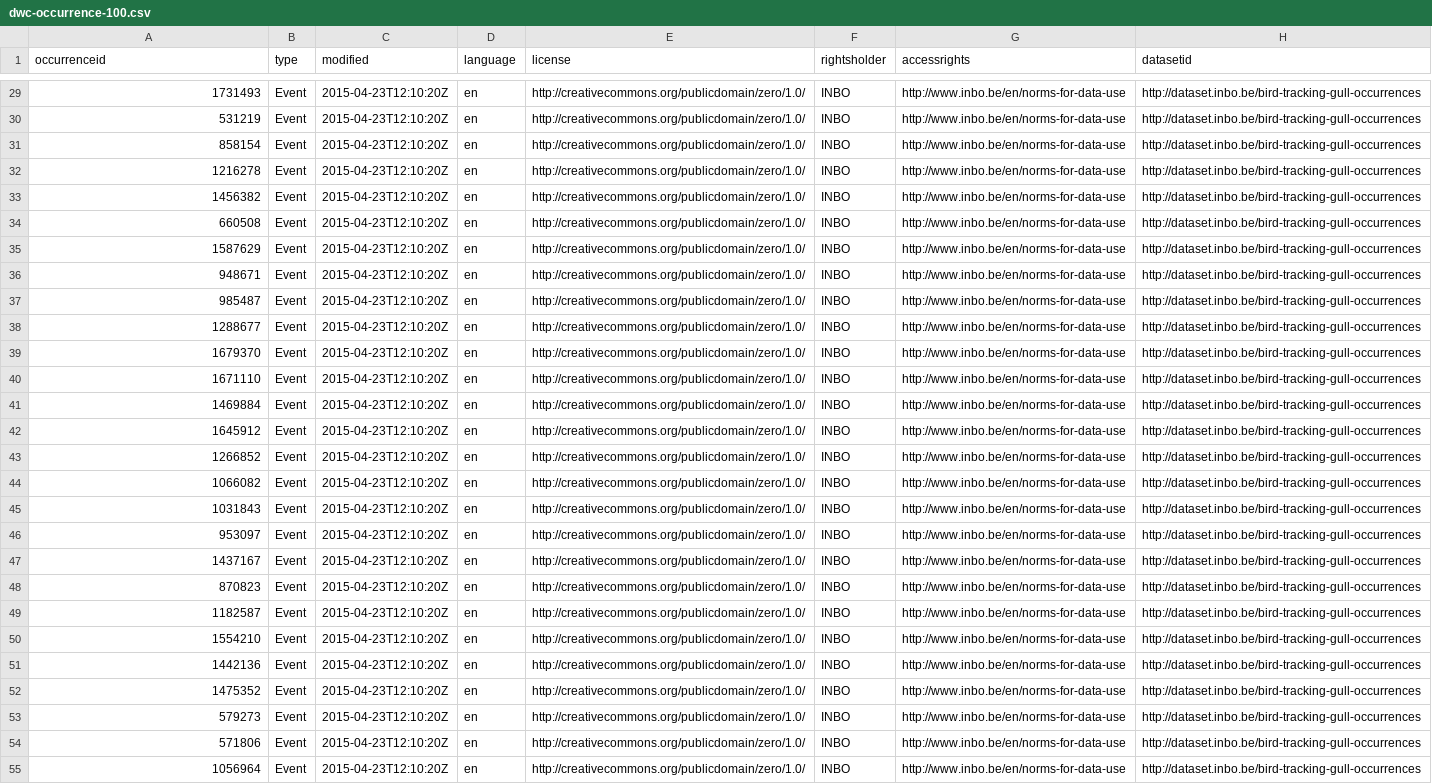
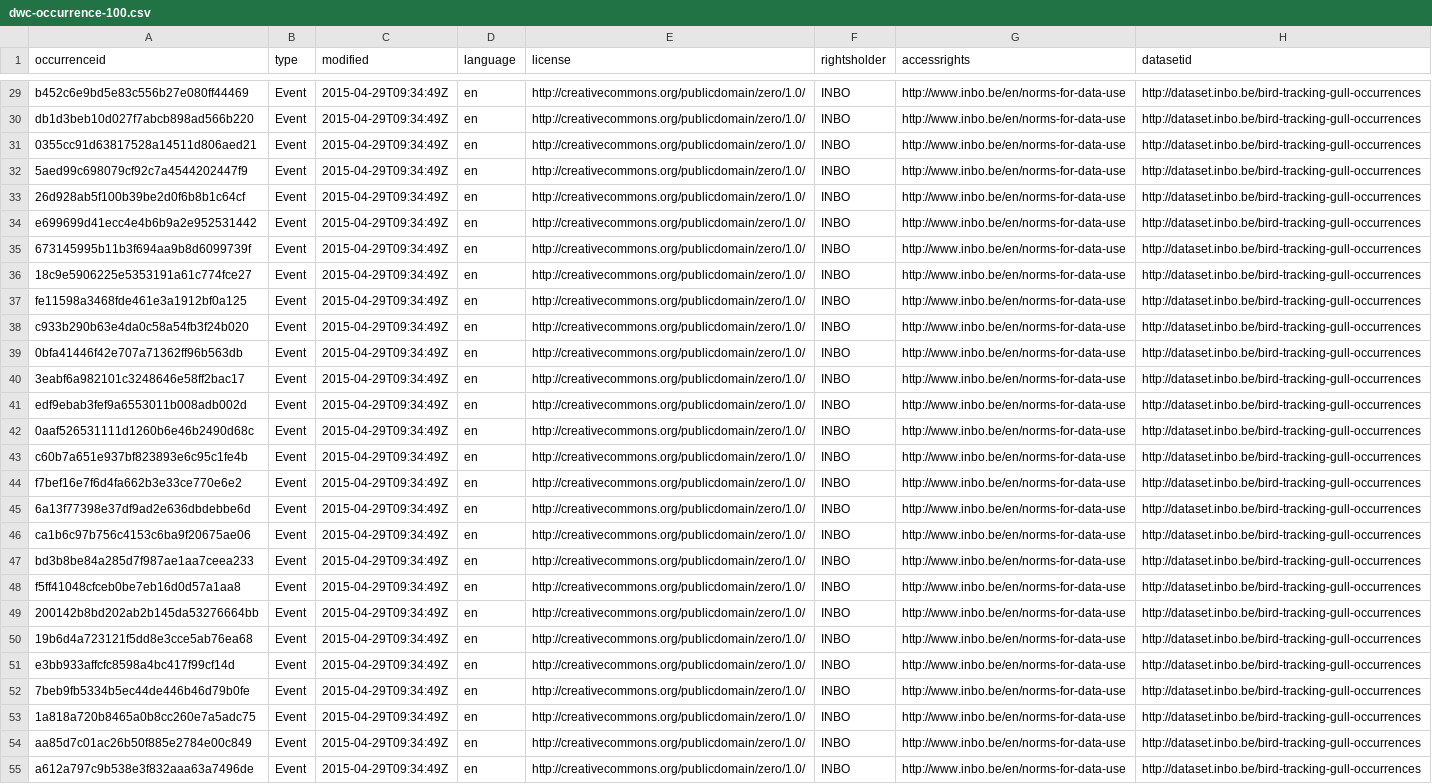
Before and after one commit to inbo/data-publication, a CSV file: datasets/bird-tracking-gull-occurrences/mapping/dwc-occurrence-100.csv, drawn as a sheet; only a part is shown, gaps mark what is left out; the diff covers the shown part only; the diff names each change by its address in the sheet, - before the commit and + after, or states it on an @@ line.

Commit message:
Add stable occurrenceID

```diff
--- a/datasets/bird-tracking-gull-occurrences/mapping/dwc-occurrence-100.csv
+++ b/datasets/bird-tracking-gull-occurrences/mapping/dwc-occurrence-100.csv
-A29 (occurrenceid): 1731493
+A29 (occurrenceid): b452c6e9bd5e83c556b27e080ff44469
-C29:C55 (modified): 2015-04-23T12:10:20Z
+C29:C55 (modified): 2015-04-29T09:34:49Z
-A30 (occurrenceid): 531219
+A30 (occurrenceid): db1d3beb10d027f7abcb898ad566b220
-A31 (occurrenceid): 858154
+A31 (occurrenceid): 0355cc91d63817528a14511d806aed21
-A32 (occurrenceid): 1216278
+A32 (occurrenceid): 5aed99c698079cf92c7a4544202447f9
-A33 (occurrenceid): 1456382
+A33 (occurrenceid): 26d928ab5f100b39be2d0f6b8b1c64cf
-A34 (occurrenceid): 660508
+A34 (occurrenceid): e699699d41ecc4e4b6b9a2e952531442
-A35 (occurrenceid): 1587629
+A35 (occurrenceid): 673145995b11b3f694aa9b8d6099739f
-A36 (occurrenceid): 948671
+A36 (occurrenceid): 18c9e5906225e5353191a61c774fce27
-A37 (occurrenceid): 985487
+A37 (occurrenceid): fe11598a3468fde461e3a1912bf0a125
-A38 (occurrenceid): 1288677
+A38 (occurrenceid): c933b290b63e4da0c58a54fb3f24b020
-A39 (occurrenceid): 1679370
+A39 (occurrenceid): 0bfa41446f42e707a71362ff96b563db
-A40 (occurrenceid): 1671110
+A40 (occurrenceid): 3eabf6a982101c3248646e58ff2bac17
-A41 (occurrenceid): 1469884
+A41 (occurrenceid): edf9ebab3fef9a6553011b008adb002d
-A42 (occurrenceid): 1645912
+A42 (occurrenceid): 0aaf526531111d1260b6e46b2490d68c
-A43 (occurrenceid): 1266852
+A43 (occurrenceid): c60b7a651e937bf823893e6c95c1fe4b
-A44 (occurrenceid): 1066082
+A44 (occurrenceid): f7bef16e7f6d4fa662b3e33ce770e6e2
-A45 (occurrenceid): 1031843
+A45 (occurrenceid): 6a13f77398e37df9ad2e636dbdebbe6d
-A46 (occurrenceid): 953097
+A46 (occurrenceid): ca1b6c97b756c4153c6ba9f20675ae06
-A47 (occurrenceid): 1437167
+A47 (occurrenceid): bd3b8be84a285d7f987ae1aa7ceea233
-A48 (occurrenceid): 870823
+A48 (occurrenceid): f5ff41048cfceb0be7eb16d0d57a1aa8
-A49 (occurrenceid): 1182587
+A49 (occurrenceid): 200142b8bd202ab2b145da53276664bb
-A50 (occurrenceid): 1554210
+A50 (occurrenceid): 19b6d4a723121f5dd8e3cce5ab76ea68
-A51 (occurrenceid): 1442136
+A51 (occurrenceid): e3bb933affcfc8598a4bc417f99cf14d
-A52 (occurrenceid): 1475352
+A52 (occurrenceid): 7beb9fb5334b5ec44de446b46d79b0fe
-A53 (occurrenceid): 579273
+A53 (occurrenceid): 1a818a720b8465a0b8cc260e7a5adc75
-A54 (occurrenceid): 571806
+A54 (occurrenceid): aa85d7c01ac26b50f885e2784e00c849
-A55 (occurrenceid): 1056964
+A55 (occurrenceid): a612a797c9b538e3f832aaa63a7496de
```
Also changed, not shown: 146 edited cells elsewhere in this file, 1 other file.
